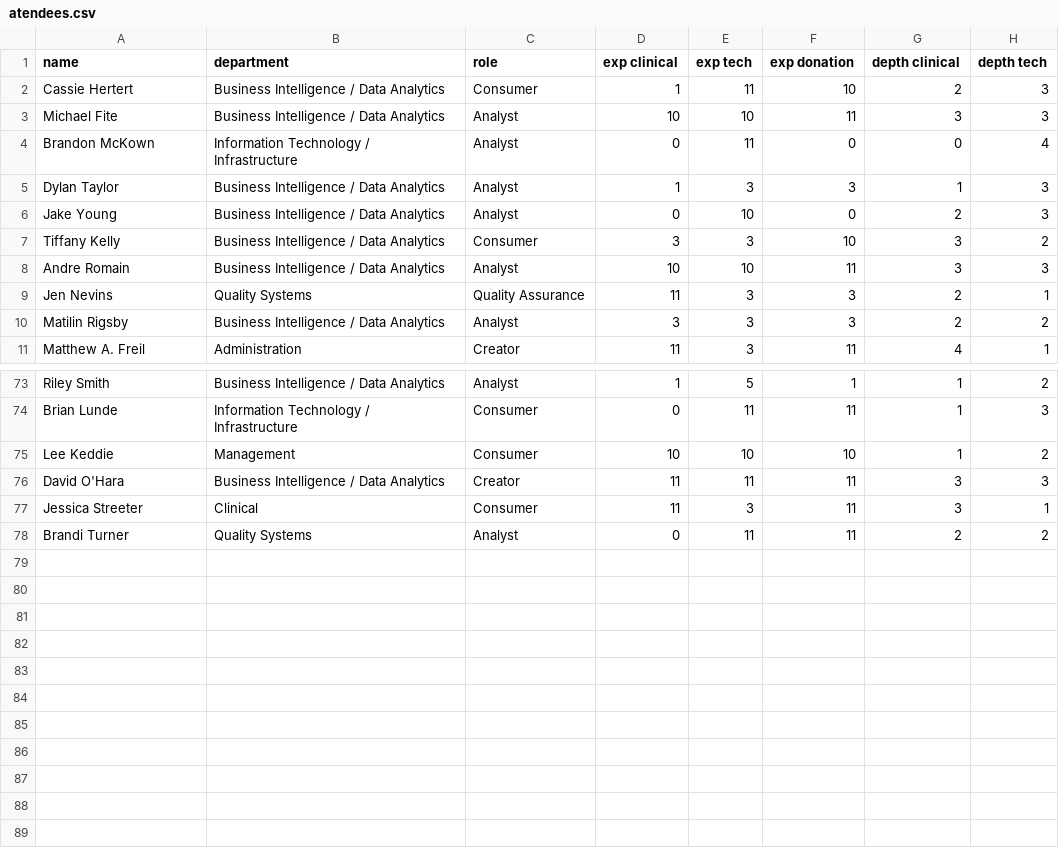
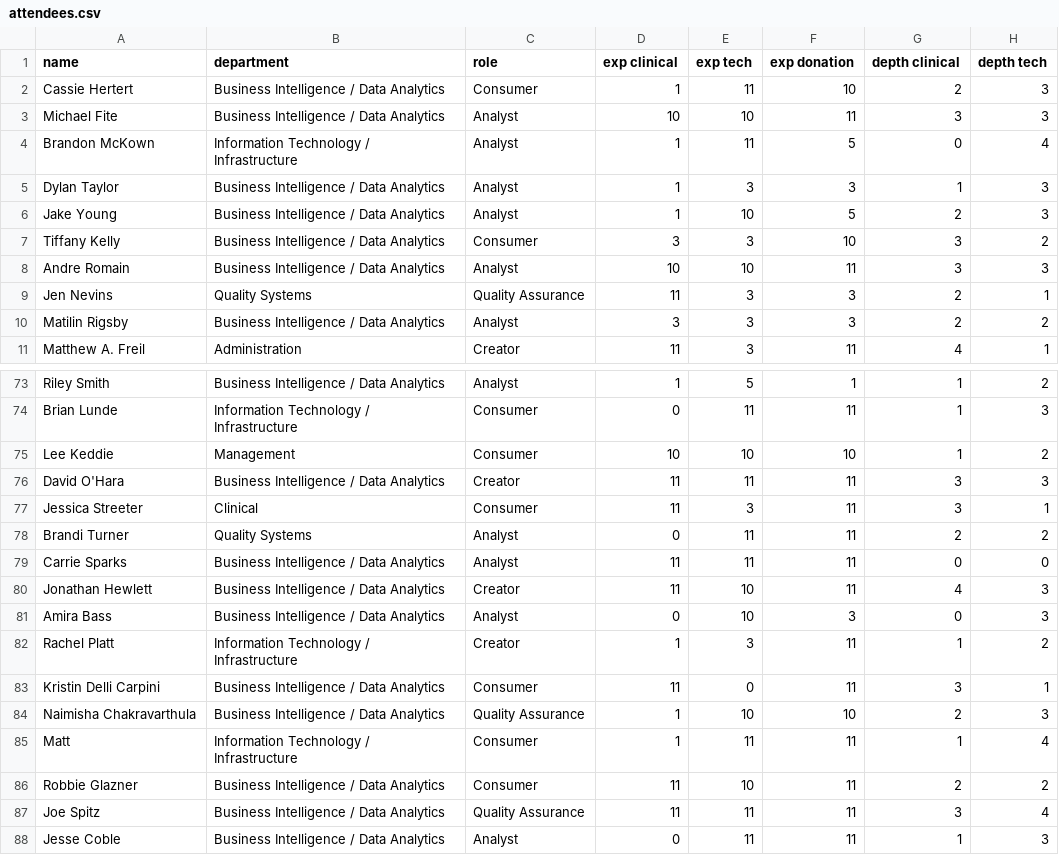
Before and after one commit to DonorAlliance/Crest, a CSV file: attendees.csv (was atendees.csv), drawn as a sheet; only a part is shown, gaps mark what is left out.

Commit message:
atendees typo

```diff
--- a/atendees.csv
+++ b/attendees.csv
@@ -3,5 +3,5 @@ Cassie Hertert,Business Intelligence / Data Analytics,Consumer,1,11,10,2,3
 Michael Fite,Business Intelligence / Data Analytics,Analyst,10,10,11,3,3
-Brandon McKown,Information Technology / Infrastructure ,Analyst,0,11,0,0,4
+Brandon McKown,Information Technology / Infrastructure ,Analyst,1,11,5,0,4
 Dylan Taylor,Business Intelligence / Data Analytics,Analyst,1,3,3,1,3
-Jake Young,Business Intelligence / Data Analytics,Analyst,0,10,0,2,3
+Jake Young,Business Intelligence / Data Analytics,Analyst,1,10,5,2,3
 Tiffany Kelly,Business Intelligence / Data Analytics,Consumer,3,3,10,3,2
@@ -78 +78,11 @@ Jessica Streeter,Clinical,Consumer,11,3,11,3,1
 Brandi Turner,Quality Systems,Analyst,0,11,11,2,2
+Carrie Sparks,Business Intelligence / Data Analytics,Analyst,11,11,11,0,0
+Jonathan Hewlett,Business Intelligence / Data Analytics,Creator,11,10,11,4,3
+Amira Bass,Business Intelligence / Data Analytics,Analyst,0,10,3,0,3
+Rachel Platt,Information Technology / Infrastructure ,Creator,1,3,11,1,2
+Kristin Delli Carpini,Business Intelligence / Data Analytics,Consumer,11,0,11,3,1
+Naimisha Chakravarthula,Business Intelligence / Data Analytics,Quality Assurance,1,10,10,2,3
+Matt ,Information Technology / Infrastructure ,Consumer,1,11,11,1,4
+Robbie Glazner,Business Intelligence / Data Analytics,Consumer,11,10,11,2,2
+Joe Spitz,Business Intelligence / Data Analytics,Quality Assurance,11,11,11,3,4
+Jesse Coble,Business Intelligence / Data Analytics,Analyst,0,11,11,1,3
```
Also changed, not shown: 1 other file.
